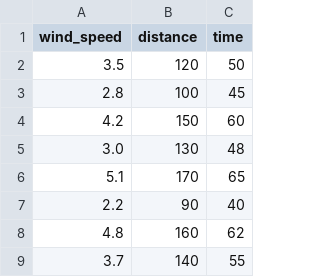
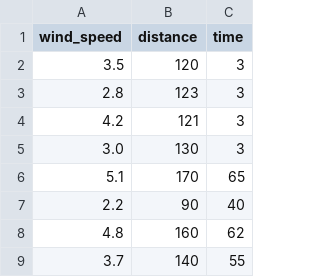
Before and after one commit to Ta-Fukushima/schedule, a CSV file: data/training_data.csv, drawn as a sheet; only a part is shown.

```diff
--- a/data/training_data.csv
+++ b/data/training_data.csv
@@ -1,6 +1,6 @@
 "wind_speed";"distance";"time"
-3.5;120;50
-2.8;100;45
-4.2;150;60
-3.0;130;48
+3.5;120;3
+2.8;123;3
+4.2;121;3
+3.0;130;3
 5.1;170;65
```
Also changed, not shown: 4 other files.
